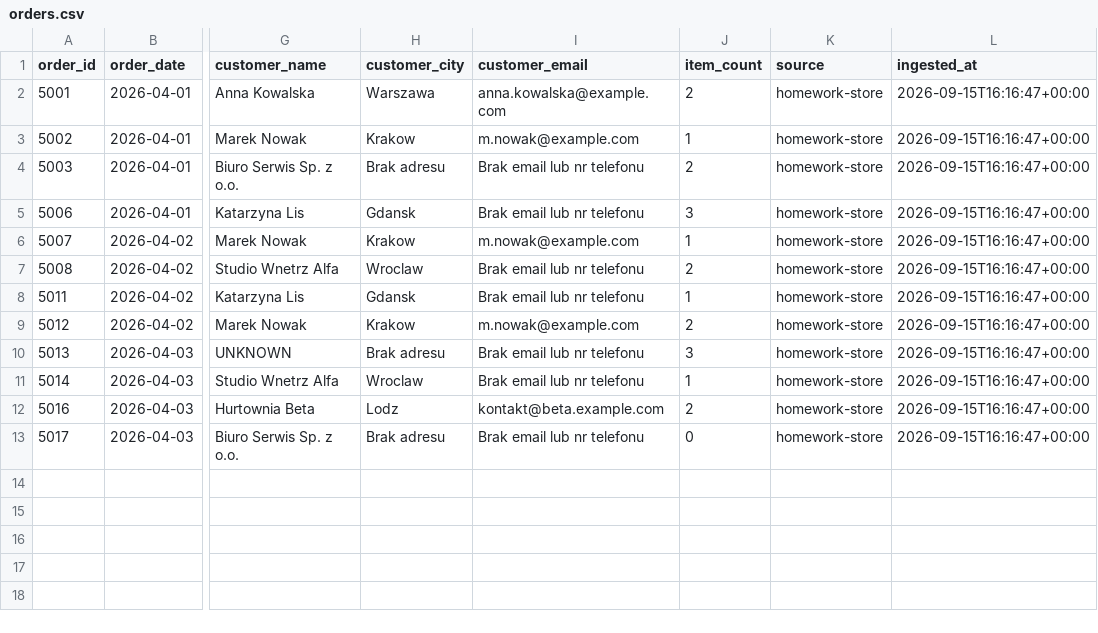
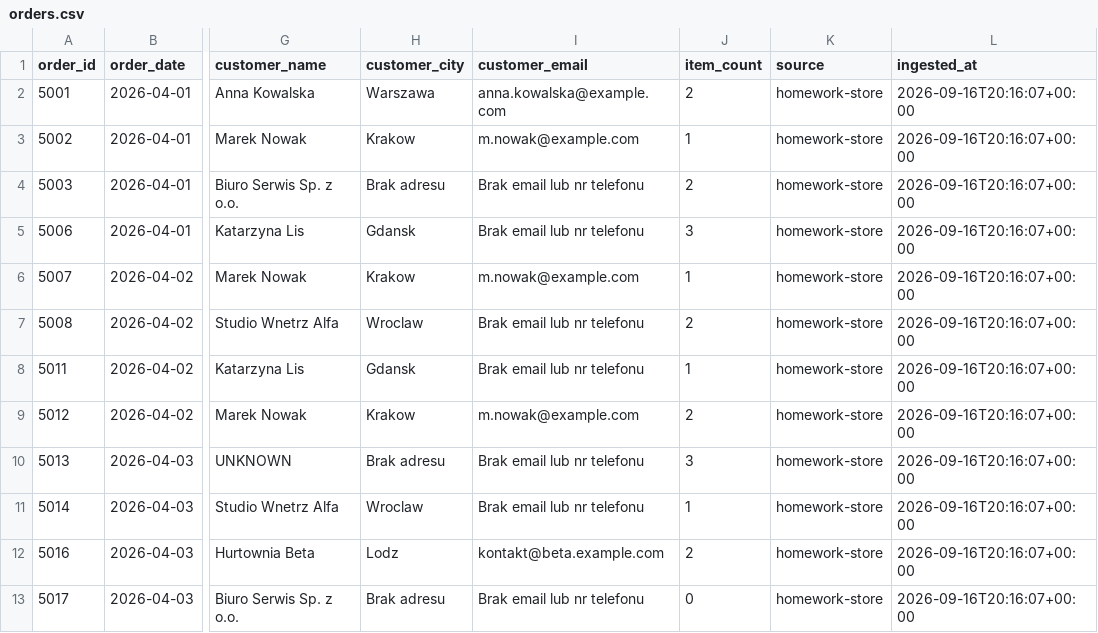
Before and after one commit to Dano121/homework_project, a CSV file: data/curated/orders.csv, drawn as a sheet; only a part is shown, gaps mark what is left out; the diff names each change by its address in the sheet, - before the commit and + after, or states it on an @@ line.

```diff
--- a/data/curated/orders.csv
+++ b/data/curated/orders.csv
-L2:L13 (ingested_at): 2026-09-15T16:16:47+00:00
+L2:L13 (ingested_at): 2026-09-16T20:16:07+00:00
```
Also changed, not shown: 5 other files.
